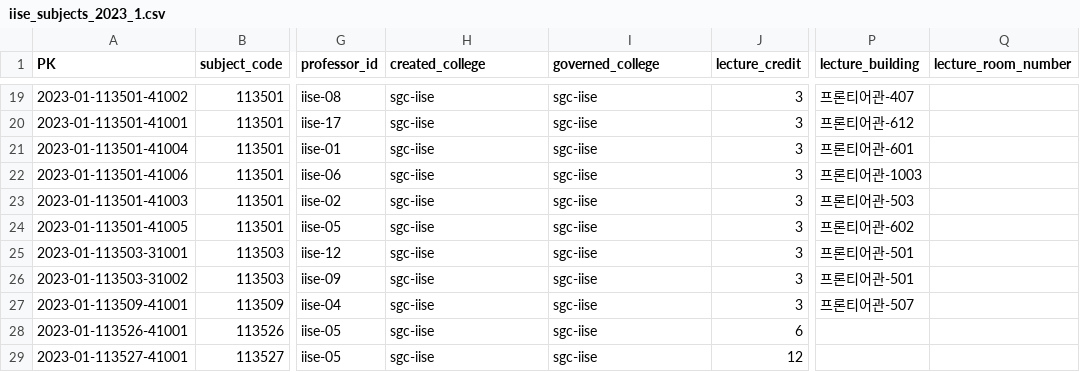
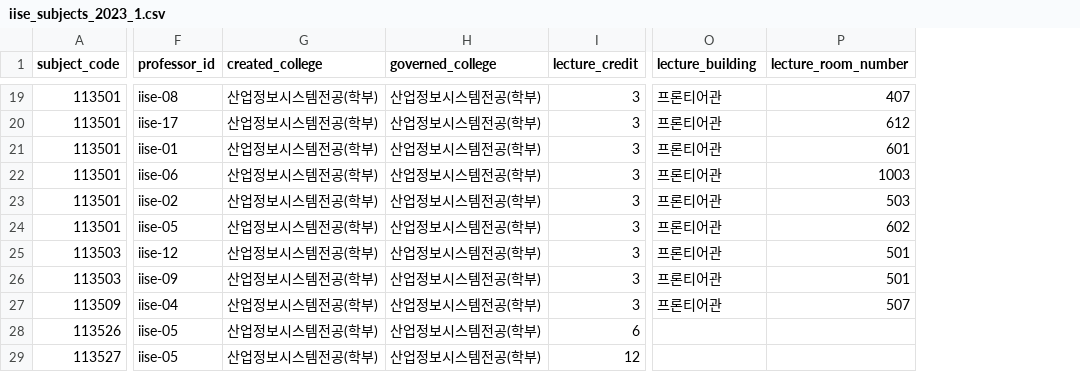
Before and after one commit to kauai-kawaii/course-enrollment-seoultech-cloning, a CSV file: kawaii-data/230910_revising/iise/iise_subjects_2023_1.csv, drawn as a sheet; only a part is shown, gaps mark what is left out; removed rows and columns are numbered as before the commit, all else as after; the diff covers the shown part only; the diff names each change by its address in the sheet, - before the commit and + after, or states it on an @@ line.

```diff
--- a/kawaii-data/230910_revising/iise/iise_subjects_2023_1.csv
+++ b/kawaii-data/230910_revising/iise/iise_subjects_2023_1.csv
-column A (PK), rows 19-29: 2023-01-113501-41002 | 2023-01-113501-41001 | 2023-01-113501-41004 | 2023-01-113501-41006 | 2023-01-113501-41003 | 2023-01-113501-41005 | 2023-01-113503-31001 | 2023-01-113503-31002 | 2023-01-113509-41001 | 2023-01-113526-41001 | 2023-01-113527-41001
-G19:G29 (created_college): sgc-iise
+G19:G29 (created_college): 산업정보시스템전공(학부)
-H19:H29 (governed_college): sgc-iise
+H19:H29 (governed_college): 산업정보시스템전공(학부)
-O19 (lecture_building): 프론티어관-407
+O19 (lecture_building): 프론티어관
-P19 (lecture_room_number): (empty)
+P19 (lecture_room_number): 407
-O20 (lecture_building): 프론티어관-612
+O20 (lecture_building): 프론티어관
-P20 (lecture_room_number): (empty)
+P20 (lecture_room_number): 612
-O21 (lecture_building): 프론티어관-601
+O21 (lecture_building): 프론티어관
-P21 (lecture_room_number): (empty)
+P21 (lecture_room_number): 601
-O22 (lecture_building): 프론티어관-1003
+O22 (lecture_building): 프론티어관
-P22 (lecture_room_number): (empty)
+P22 (lecture_room_number): 1003
-O23 (lecture_building): 프론티어관-503
+O23 (lecture_building): 프론티어관
-P23 (lecture_room_number): (empty)
+P23 (lecture_room_number): 503
-O24 (lecture_building): 프론티어관-602
+O24 (lecture_building): 프론티어관
-P24 (lecture_room_number): (empty)
+P24 (lecture_room_number): 602
-O25:O26 (lecture_building): 프론티어관-501
+O25:O26 (lecture_building): 프론티어관
-P25:P26 (lecture_room_number): (empty)
+P25:P26 (lecture_room_number): 501
-O27 (lecture_building): 프론티어관-507
+O27 (lecture_building): 프론티어관
-P27 (lecture_room_number): (empty)
+P27 (lecture_room_number): 507
```
Also changed, not shown: 68 edited cells elsewhere in this file, 6 other files.
